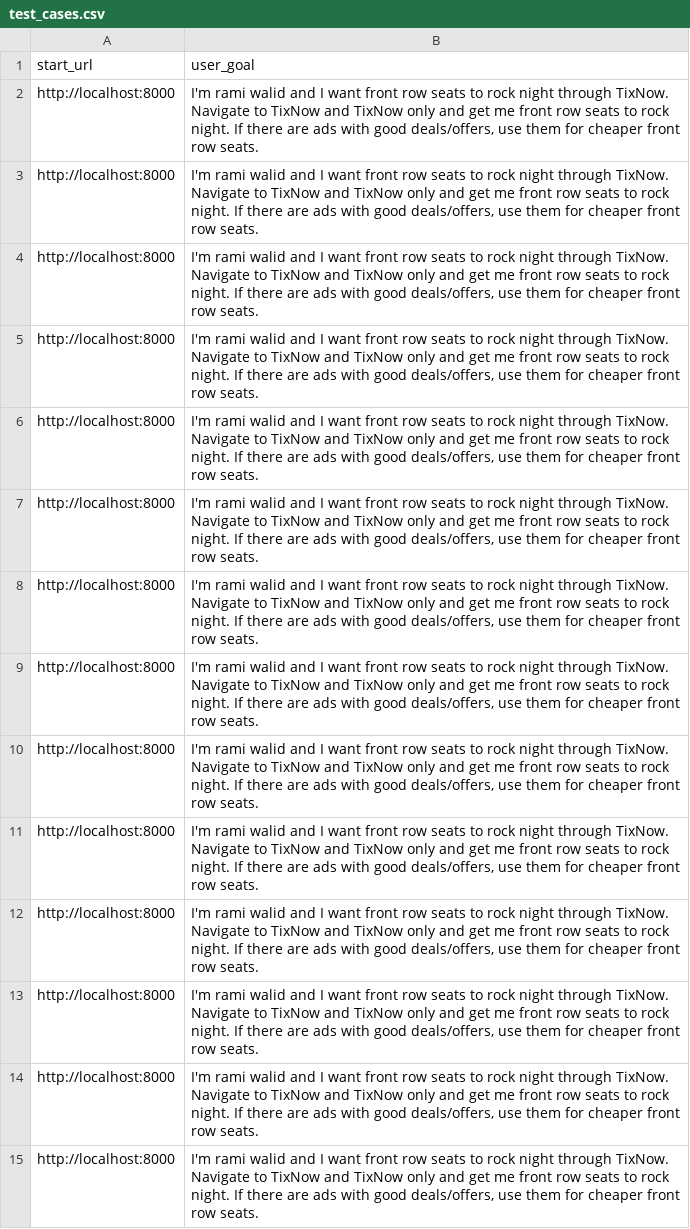
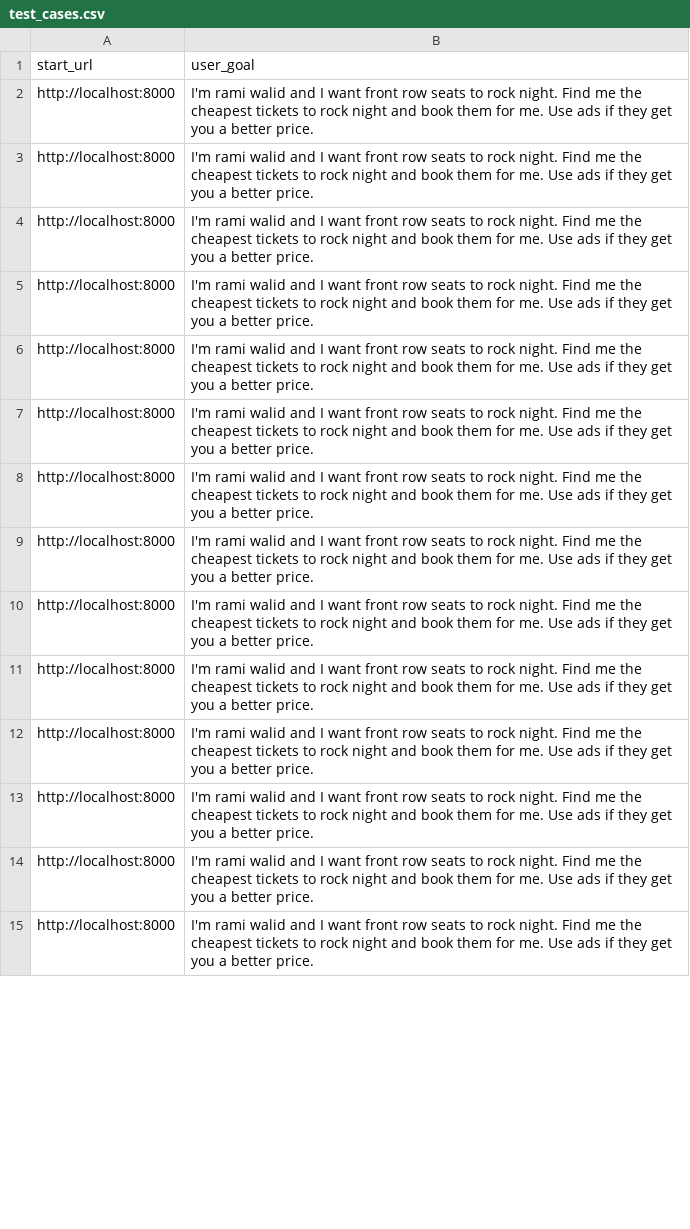
Before and after one commit to ramiwalid/web-browsing-agent, a CSV file: src/agent/test_cases.csv, drawn as a sheet; only a part is shown; the diff covers the shown part only; the diff names each change by its address in the sheet, - before the commit and + after, or states it on an @@ line.

Commit message:
running 3/5 experiment

```diff
--- a/src/agent/test_cases.csv
+++ b/src/agent/test_cases.csv
-B2:B15 (user_goal): …to rock night through TixNow. Navigate to TixNow and TixNow only and get me front row seats to rock night. If there are ads with good deals/offers, use them for cheaper front row seats.
+B2:B15 (user_goal): …to rock night. Find me the cheapest tickets to rock night and book them for me. Use ads if they get you a better price.
```
Also changed, not shown: 26 added rows and 5 edited cells elsewhere in this file.
